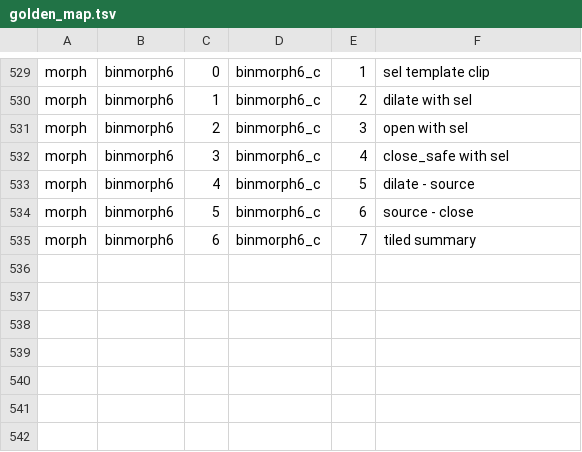
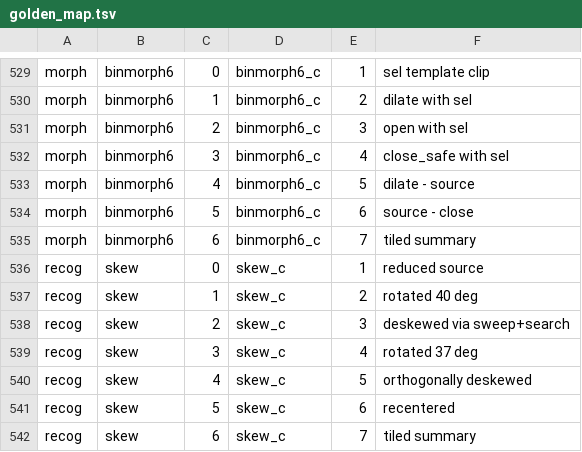
Before and after one commit to tagawa0525/leptonica-rs, a TSV file: scripts/golden_map.tsv, drawn as a sheet; only a part is shown, gaps mark what is left out.

```diff
--- a/scripts/golden_map.tsv
+++ b/scripts/golden_map.tsv
@@ -535 +535,8 @@ morph	binmorph6	5	binmorph6_c	6	source - close
 morph	binmorph6	6	binmorph6_c	7	tiled summary
+recog	skew	0	skew_c	1	reduced source
+recog	skew	1	skew_c	2	rotated 40 deg
+recog	skew	2	skew_c	3	deskewed via sweep+search
+recog	skew	3	skew_c	4	rotated 37 deg
+recog	skew	4	skew_c	5	orthogonally deskewed
+recog	skew	5	skew_c	6	recentered
+recog	skew	6	skew_c	7	tiled summary
```
Also changed, not shown: 1 other file.
